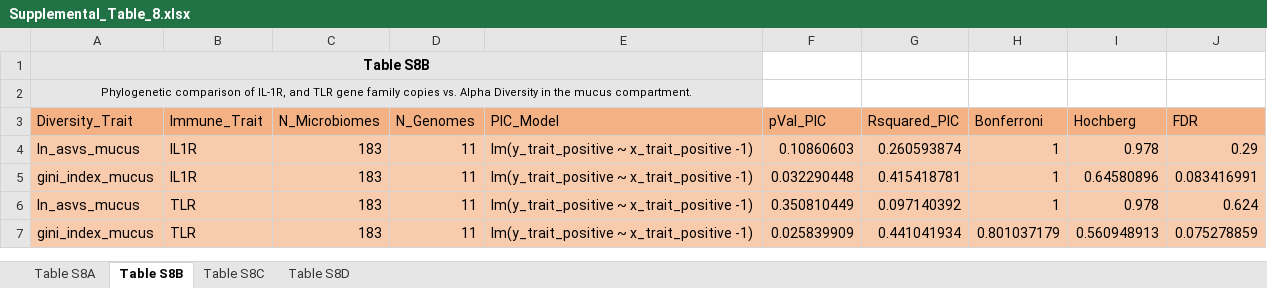
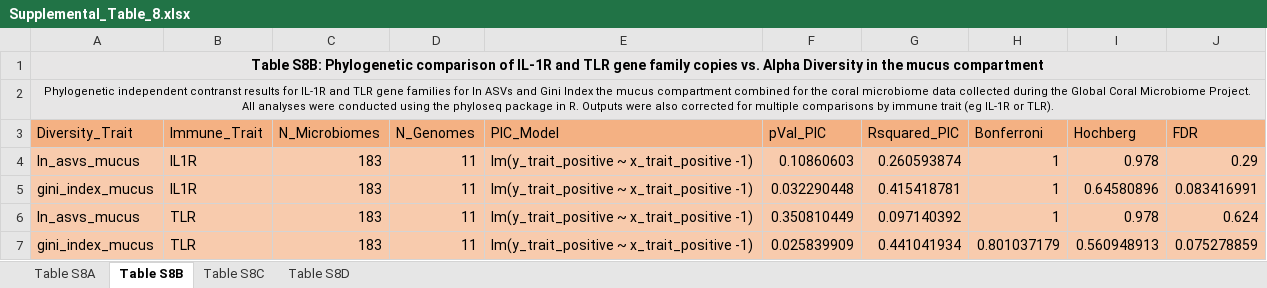
Before and after one commit to zaneveld/GCMP_genomics, an Excel workbook: Analysis/Genomics_manuscript_TIR/Supplemental_Figures/Supplemental_Table_8.xlsx, sheet Table S8B, drawn as a sheet; values as stored, in another font and other column widths than the file's, no borders; the diff names each change by its address in the sheet, - before the commit and + after, or states it on an @@ line.

Commit message:
Added the updated version of Supplemental Table 8.

```diff
--- a/Analysis/Genomics_manuscript_TIR/Supplemental_Figures/Supplemental_Table_8.xlsx (sheet Table S8B)
+++ b/Analysis/Genomics_manuscript_TIR/Supplemental_Figures/Supplemental_Table_8.xlsx (sheet Table S8B)
-A1 (Diversity_Trait): Table S8B
+A1 (Diversity_Trait): Table S8B: Phylogenetic comparison of IL-1R and TLR gene family copies vs. Alpha Diversity in the mucus compartment
-A1:E1 merged
+A1:J1 merged
-F1:J2 fill: none
+F1:J2 fill: #E7E6E6
-A2 (Diversity_Trait): Phylogenetic comparison of IL-1R, and TLR gene family copies vs. Alpha Diversity in the mucus compartment.
+A2 (Diversity_Trait): Phylogenetic independent contranst results for IL-1R and TLR gene families for ln ASVs and Gini Index the mucus compartment combined for the coral microbiome data collected during the Global Coral Microbiome Project. All analyses were conducted using the phyloseq package in R. Outputs were also corrected for multiple comparisons by immune trait (eg IL-1R or TLR).
-A2:E2 merged
+A2:J2 merged
```
Also changed, not shown: sheet Table S8C, sheet Table S8D, sheet Table S8A.
